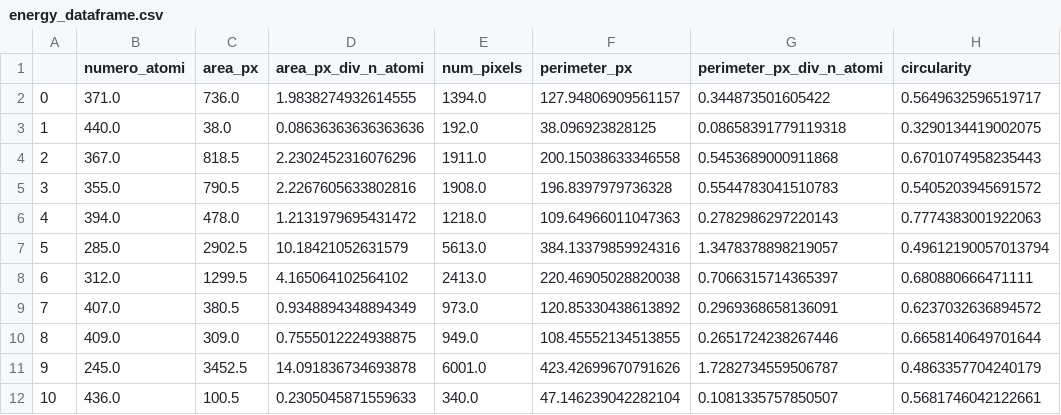
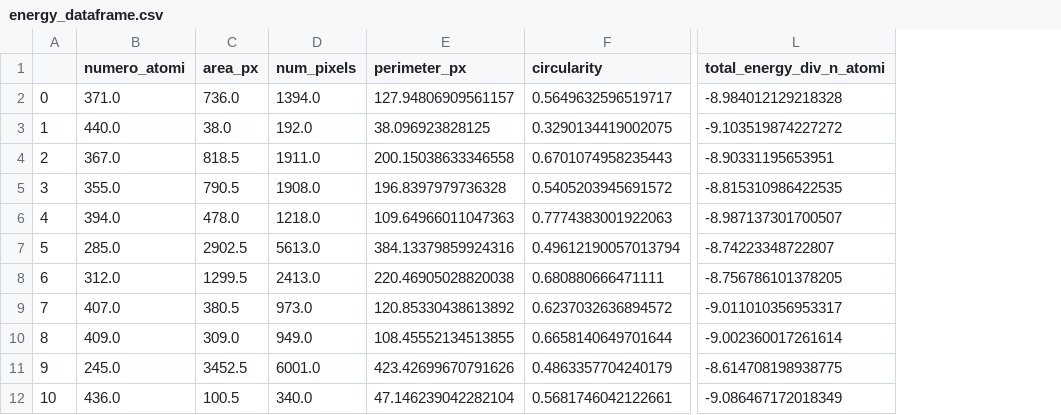
Before and after one commit to Gabrocecco/GrapheDefectDetector, a CSV file: dataframes/energy_dataframe.csv, drawn as a sheet; only a part is shown, gaps mark what is left out; removed rows and columns are numbered as before the commit, all else as after; the diff names each change by its address in the sheet, - before the commit and + after, or states it on an @@ line.

```diff
--- a/dataframes/energy_dataframe.csv
+++ b/dataframes/energy_dataframe.csv
-column D (area_px_div_n_atomi), rows 2-12: 1.9838274932614555 | 0.08636363636363636 | 2.2302452316076296 | 2.2267605633802816 | 1.2131979695431472 | 10.18421052631579 | 4.165064102564102 | 0.9348894348894349 | 0.7555012224938875 | 14.091836734693878 | 0.2305045871559633
-column G (perimeter_px_div_n_atomi), rows 2-12: 0.344873501605422 | 0.08658391779119318 | 0.5453689000911868 | 0.5544783041510783 | 0.2782986297220143 | 1.3478378898219057 | 0.7066315714365397 | 0.2969368658136091 | 0.2651724238267446 | 1.7282734559506787 | 0.1081335757850507
+column L (total_energy_div_n_atomi), rows 2-12: -8.984012129218328 | -9.103519874227272 | -8.90331195653951 | -8.815310986422535 | -8.987137301700507 | -8.74223348722807 | -8.756786101378205 | -9.011010356953317 | -9.002360017261614 | -8.614708198938775 | -9.086467172018349
```
Also changed, not shown: dataframes/groupedDataframe.csv, 3 other files.
